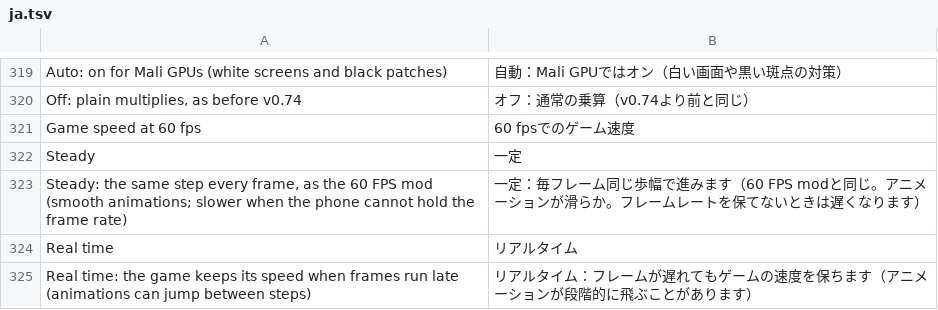
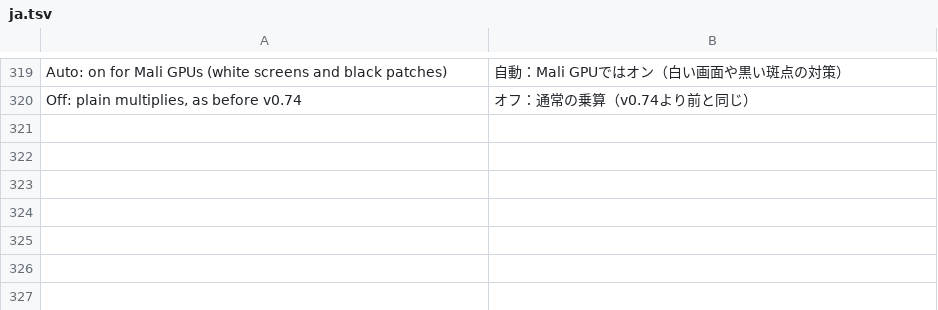
Before and after one commit to simipoB/PKShield-Android, a TSV file: dm/android/app/assets/lang/ja.tsv, drawn as a sheet; only a part is shown, gaps mark what is left out; the diff names each change by its address in the sheet, - before the commit and + after, or states it on an @@ line.

Commit message:
60 fps: the 60 FPS mod's step is the only one (no real-time or fixed step, no menu choice)
The interval-2 entry of the frame-time table holds 1 / fps (16.67 ms, or
33.33 ms while the live rate is 30) and nothing else ever writes it; the
rest of the table is the game's own. The real-time step (v0.73), the
hold's step (DM_GAME_STEP=fixed) and the menu's Game speed choice are
gone, with the code that found and rewrote the whole table.

```diff
--- a/dm/android/app/assets/lang/ja.tsv
+++ b/dm/android/app/assets/lang/ja.tsv
-row 321: Game speed at 60 fps | 60 fpsでのゲーム速度
-row 322: Steady | 一定
-row 323: Steady: the same step every frame, as the 60 FPS mod (smooth animations; slower when the phone cannot hold the frame rate) | 一定：毎フレーム同じ歩幅で進みます（60 FPS modと同じ。アニメーションが滑らか。フレームレートを保てないときは遅くなります）
-row 324: Real time | リアルタイム
-row 325: Real time: the game keeps its speed when frames run late (animations can jump between steps) | リアルタイム：フレームが遅れてもゲームの速度を保ちます（アニメーションが段階的に飛ぶことがあります）
```
Also changed, not shown: dm/android/app/assets/lang/es.tsv, dm/android/app/assets/lang/fr.tsv, 4 other files.
